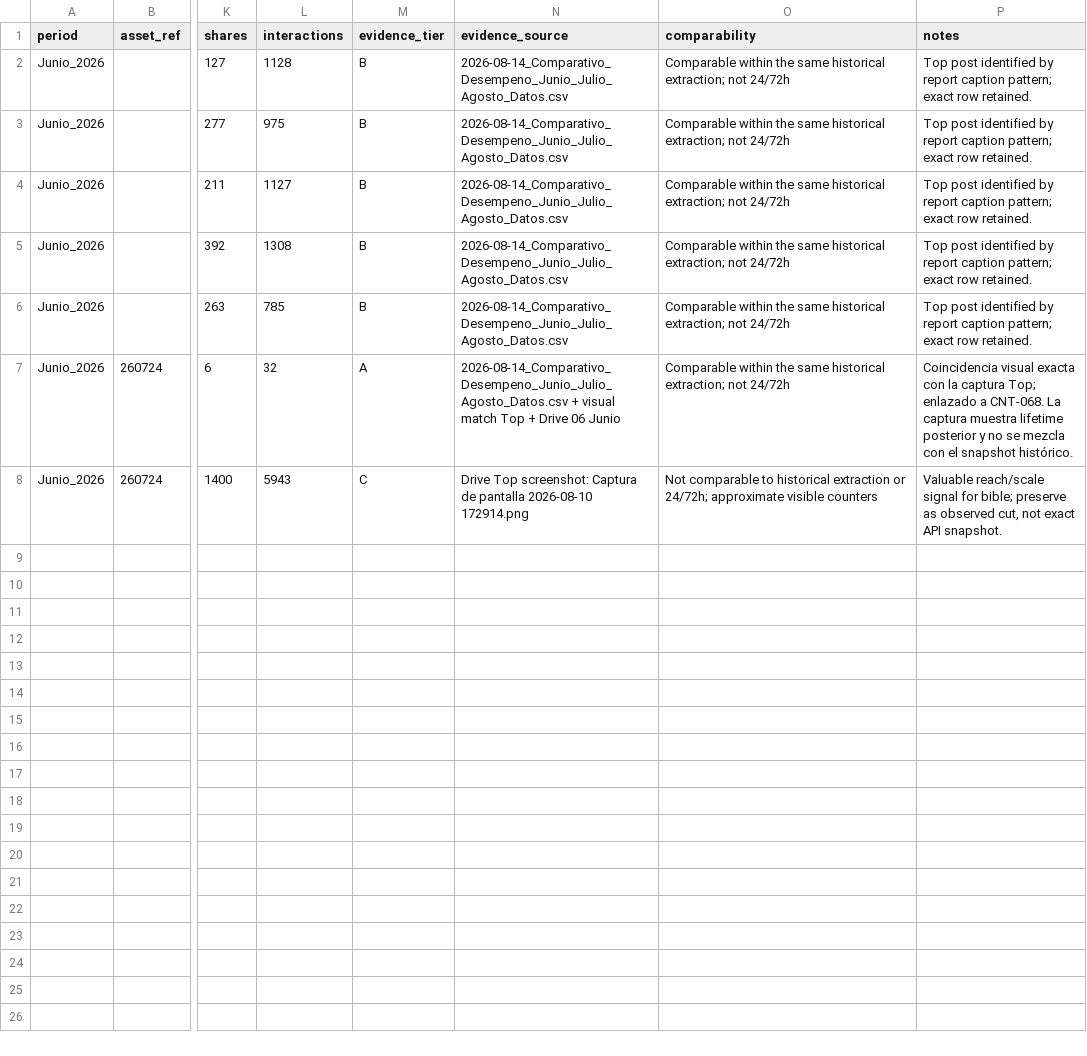
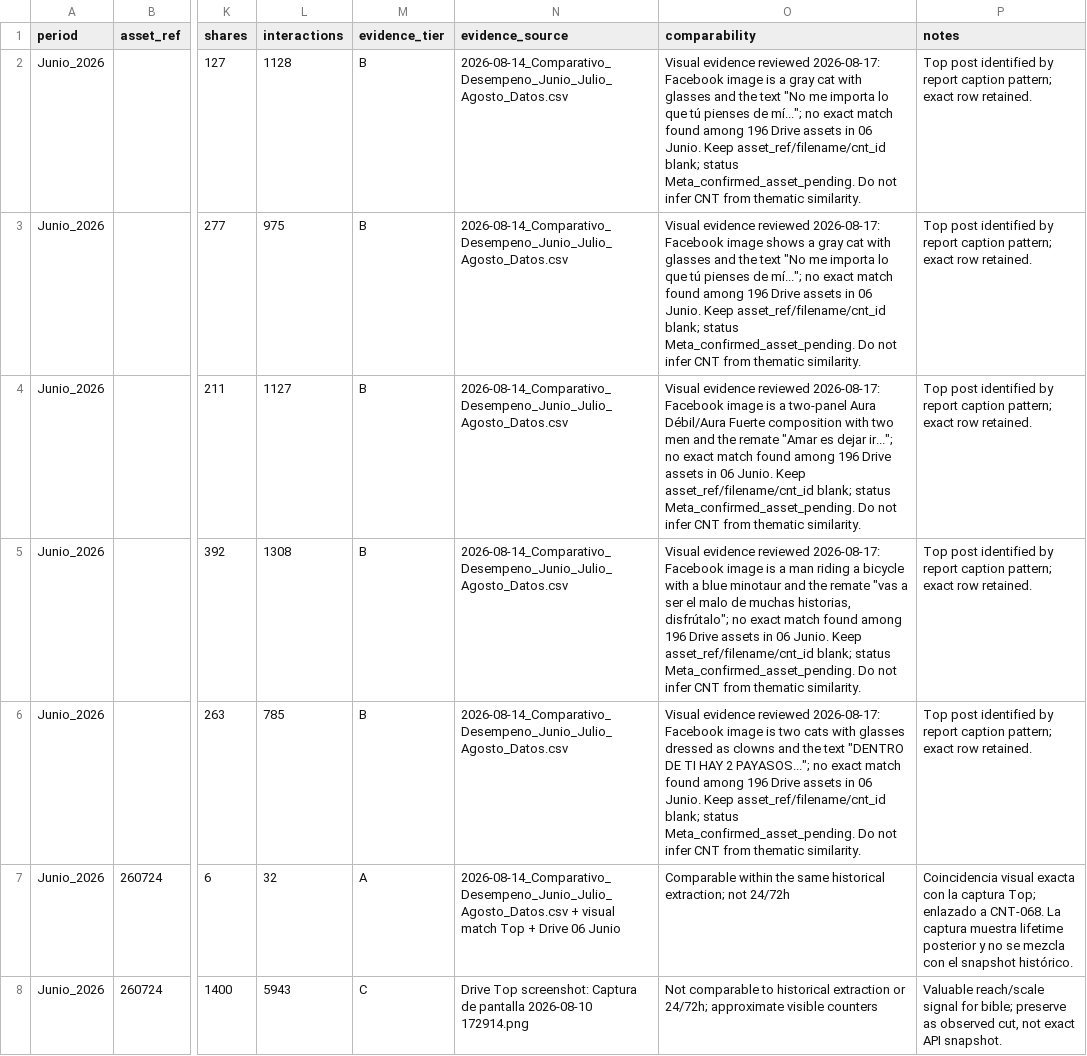
Before and after one commit to iomarketing09-sys/universe-sent-me-growth-os, a CSV file: Operations/Research/Historical_Asset_Performance.csv, drawn as a sheet; only a part is shown, gaps mark what is left out; the diff names each change by its address in the sheet, - before the commit and + after, or states it on an @@ line.

Commit message:
Reconcile June top post visual evidence

```diff
--- a/Operations/Research/Historical_Asset_Performance.csv
+++ b/Operations/Research/Historical_Asset_Performance.csv
-O2 (comparability): Comparable within the same historical extraction; not 24/72h
+O2 (comparability): Visual evidence reviewed 2026-08-17: Facebook image is a gray cat with glasses and the text "No me importa lo que tú pienses de mí..."; no exact match found among 196 Drive assets in 06 Junio. Keep asset_ref/filename/cnt_id blank; status Meta_confirmed_asset_pending. Do not infer CNT from thematic similarity.
-O3 (comparability): Comparable within the same historical extraction; not 24/72h
+O3 (comparability): Visual evidence reviewed 2026-08-17: Facebook image shows a gray cat with glasses and the text "No me importa lo que tú pienses de mí..."; no exact match found among 196 Drive assets in 06 Junio. Keep asset_ref/filename/cnt_id blank; status Meta_confirmed_asset_pending. Do not infer CNT from thematic similarity.
-O4 (comparability): Comparable within the same historical extraction; not 24/72h
+O4 (comparability): Visual evidence reviewed 2026-08-17: Facebook image is a two-panel Aura Débil/Aura Fuerte composition with two men and the remate "Amar es dejar ir..."; no exact match found among 196 Drive assets in 06 Junio. Keep asset_ref/filename/cnt_id blank; status Meta_confirmed_asset_pending. Do not infer CNT from thematic similarity.
-O5 (comparability): Comparable within the same historical extraction; not 24/72h
+O5 (comparability): Visual evidence reviewed 2026-08-17: Facebook image is a man riding a bicycle with a blue minotaur and the remate "vas a ser el malo de muchas historias, disfrútalo"; no exact match found among 196 Drive assets in 06 Junio. Keep asset_ref/filename/cnt_id blank; status Meta_confirmed_asset_pending. Do not infer CNT from thematic similarity.
-O6 (comparability): Comparable within the same historical extraction; not 24/72h
+O6 (comparability): Visual evidence reviewed 2026-08-17: Facebook image is two cats with glasses dressed as clowns and the text "DENTRO DE TI HAY 2 PAYASOS..."; no exact match found among 196 Drive assets in 06 Junio. Keep asset_ref/filename/cnt_id blank; status Meta_confirmed_asset_pending. Do not infer CNT from thematic similarity.
```
Also changed, not shown: 1 other file.
